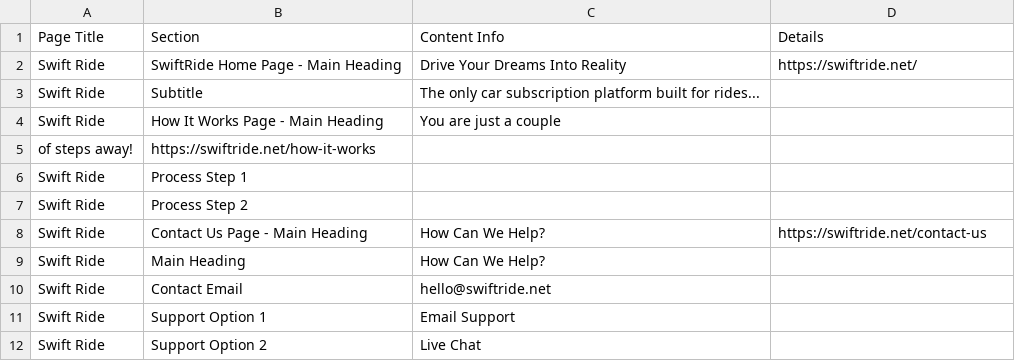
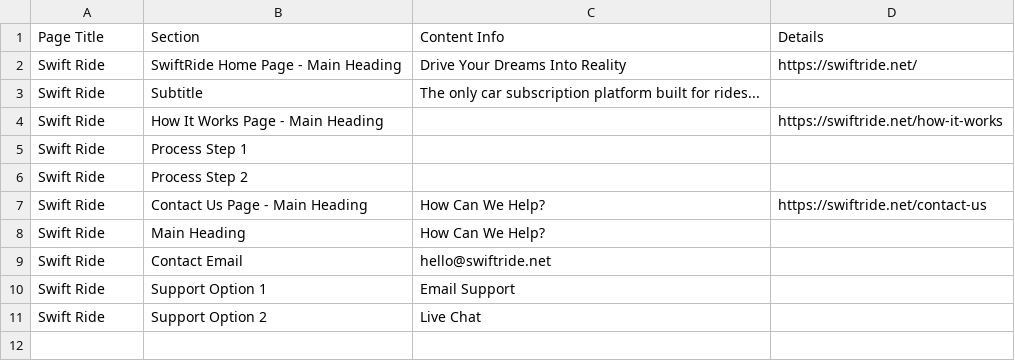
Before and after one commit to Amcelo13/Assignment-1-Solutions, a CSV file: swiftride_multipage_data.csv, drawn as a sheet.

Commit message:
Refactor vehicle image pop-up handling in SwiftRide class and update CSV data files

```diff
--- a/swiftride_multipage_data.csv
+++ b/swiftride_multipage_data.csv
@@ -3,4 +3,3 @@ Swift Ride,SwiftRide Home Page - Main Heading,Drive Your Dreams Into Reality,htt
 Swift Ride,Subtitle,The only car subscription platform built for rides...,
-Swift Ride,How It Works Page - Main Heading,You are just a couple
-of steps away!,https://swiftride.net/how-it-works
+Swift Ride,How It Works Page - Main Heading,,https://swiftride.net/how-it-works
 Swift Ride,Process Step 1,,
```
Also changed, not shown: 3 other files.
